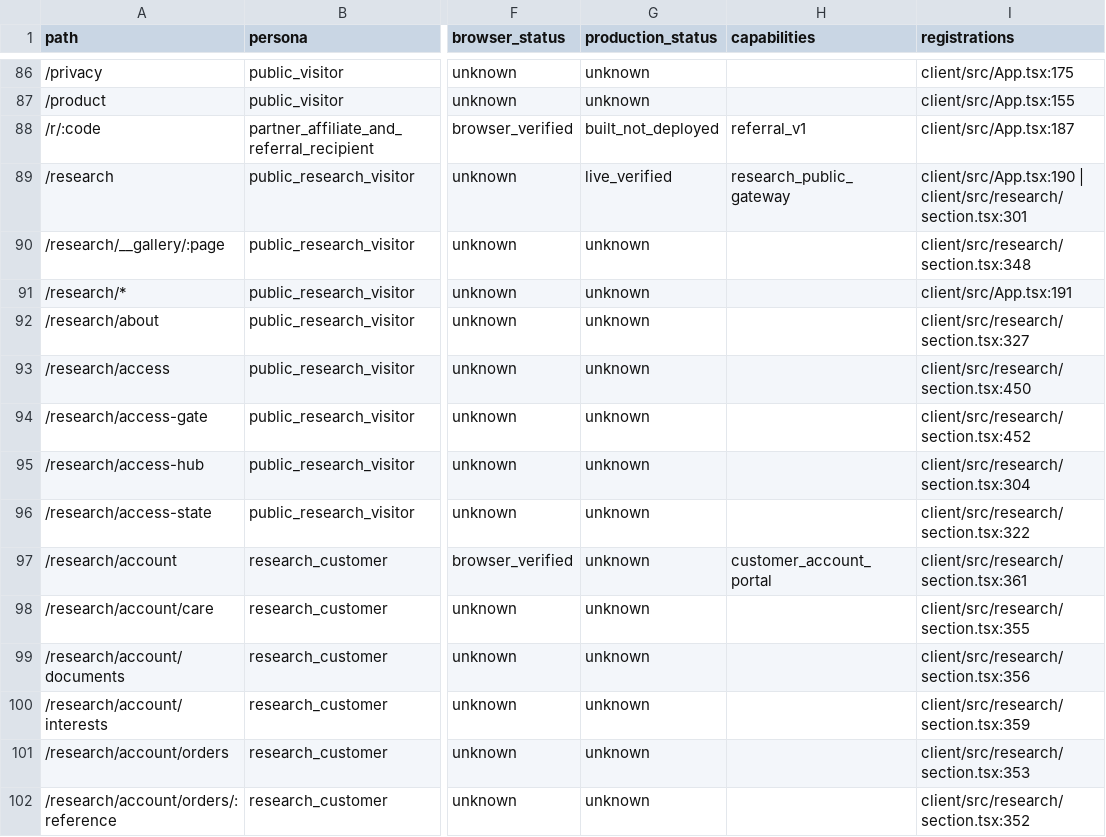
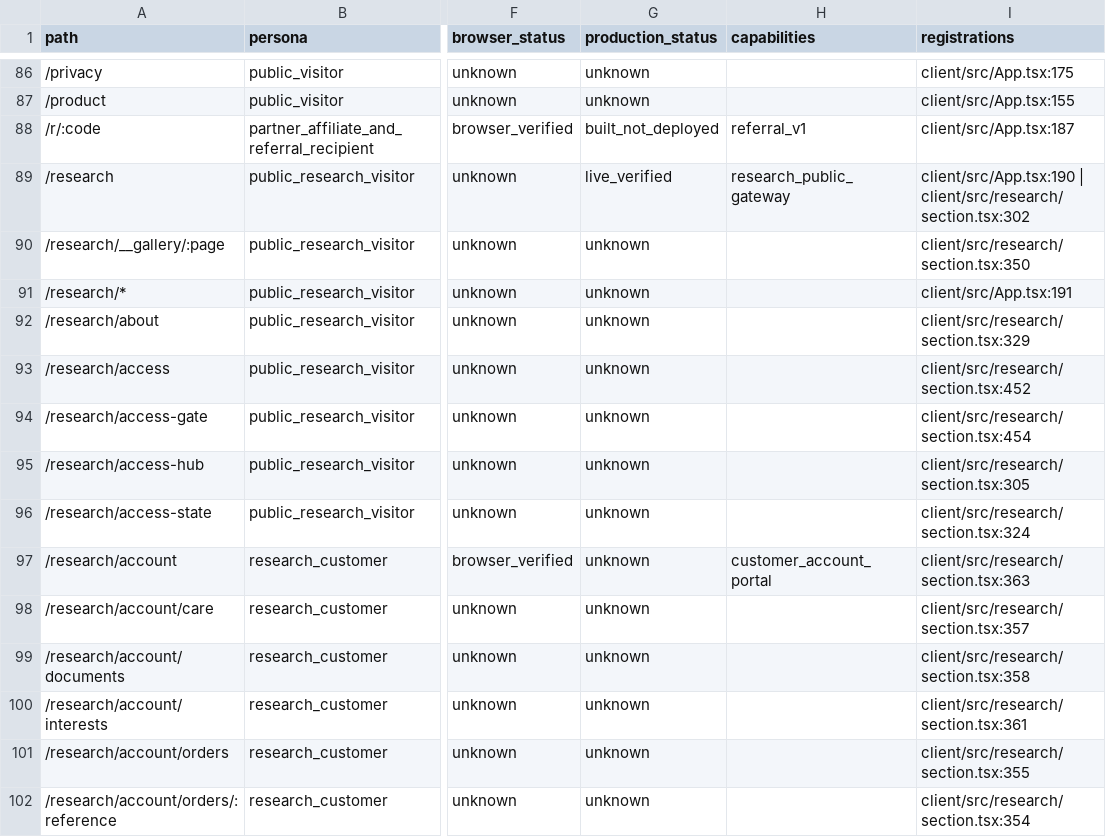
Before and after one commit to teamxenios/xenios-website, a CSV file: docs/platform/XENIOS_SITE_ROUTE_INVENTORY.generated.csv, drawn as a sheet; only a part is shown, gaps mark what is left out; the diff covers the shown part only; the diff names each change by its address in the sheet, - before the commit and + after, or states it on an @@ line.

```diff
--- a/docs/platform/XENIOS_SITE_ROUTE_INVENTORY.generated.csv
+++ b/docs/platform/XENIOS_SITE_ROUTE_INVENTORY.generated.csv
-I89 (registrations): client/src/App.tsx:190 | client/src/research/section.tsx:301
+I89 (registrations): client/src/App.tsx:190 | client/src/research/section.tsx:302
-I90 (registrations): client/src/research/section.tsx:348
+I90 (registrations): client/src/research/section.tsx:350
-I92 (registrations): client/src/research/section.tsx:327
+I92 (registrations): client/src/research/section.tsx:329
-I93 (registrations): client/src/research/section.tsx:450
+I93 (registrations): client/src/research/section.tsx:452
-I94 (registrations): client/src/research/section.tsx:452
+I94 (registrations): client/src/research/section.tsx:454
-I95 (registrations): client/src/research/section.tsx:304
+I95 (registrations): client/src/research/section.tsx:305
-I96 (registrations): client/src/research/section.tsx:322
+I96 (registrations): client/src/research/section.tsx:324
-I97 (registrations): client/src/research/section.tsx:361
+I97 (registrations): client/src/research/section.tsx:363
-I98 (registrations): client/src/research/section.tsx:355
+I98 (registrations): client/src/research/section.tsx:357
-I99 (registrations): client/src/research/section.tsx:356
+I99 (registrations): client/src/research/section.tsx:358
-I100 (registrations): client/src/research/section.tsx:359
+I100 (registrations): client/src/research/section.tsx:361
-I101 (registrations): client/src/research/section.tsx:353
+I101 (registrations): client/src/research/section.tsx:355
-I102 (registrations): client/src/research/section.tsx:352
+I102 (registrations): client/src/research/section.tsx:354
```
Also changed, not shown: 1 added row and 111 edited cells elsewhere in this file, 2 other files.
